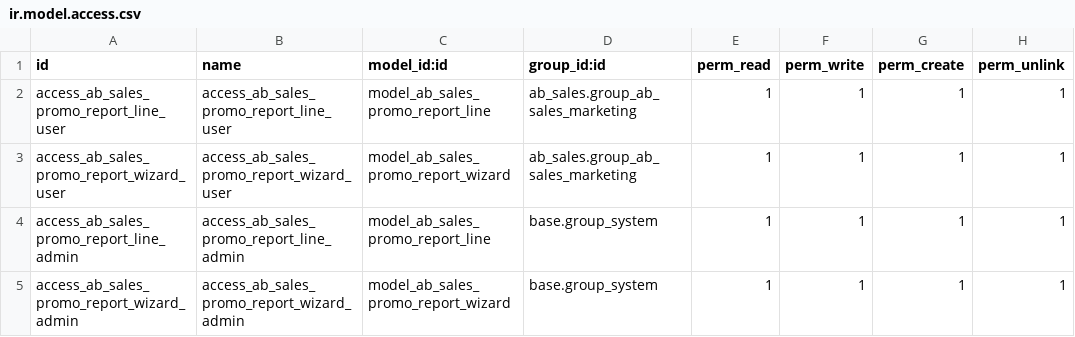
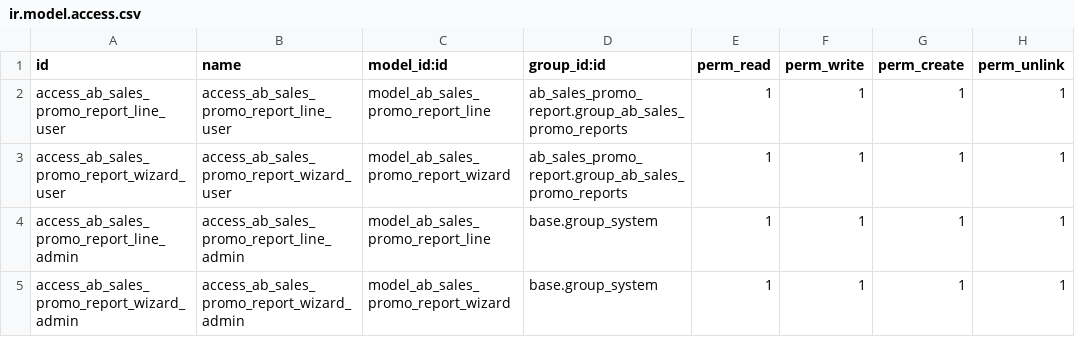
Before and after one commit to abdinpharmacies/hr, a CSV file: ab_sales_promo_report/security/ir.model.access.csv, drawn as a sheet.

Commit message:
ab_sales_promo_report/FEAT(#20092): Add a Dedicated Sales Promo Reports Access Group

```diff
--- a/ab_sales_promo_report/security/ir.model.access.csv
+++ b/ab_sales_promo_report/security/ir.model.access.csv
@@ -1,4 +1,4 @@
 id,name,model_id:id,group_id:id,perm_read,perm_write,perm_create,perm_unlink
-access_ab_sales_promo_report_line_user,access_ab_sales_promo_report_line_user,model_ab_sales_promo_report_line,ab_sales.group_ab_sales_marketing,1,1,1,1
-access_ab_sales_promo_report_wizard_user,access_ab_sales_promo_report_wizard_user,model_ab_sales_promo_report_wizard,ab_sales.group_ab_sales_marketing,1,1,1,1
+access_ab_sales_promo_report_line_user,access_ab_sales_promo_report_line_user,model_ab_sales_promo_report_line,ab_sales_promo_report.group_ab_sales_promo_reports,1,1,1,1
+access_ab_sales_promo_report_wizard_user,access_ab_sales_promo_report_wizard_user,model_ab_sales_promo_report_wizard,ab_sales_promo_report.group_ab_sales_promo_reports,1,1,1,1
 access_ab_sales_promo_report_line_admin,access_ab_sales_promo_report_line_admin,model_ab_sales_promo_report_line,base.group_system,1,1,1,1
```
Also changed, not shown: 7 other files.
